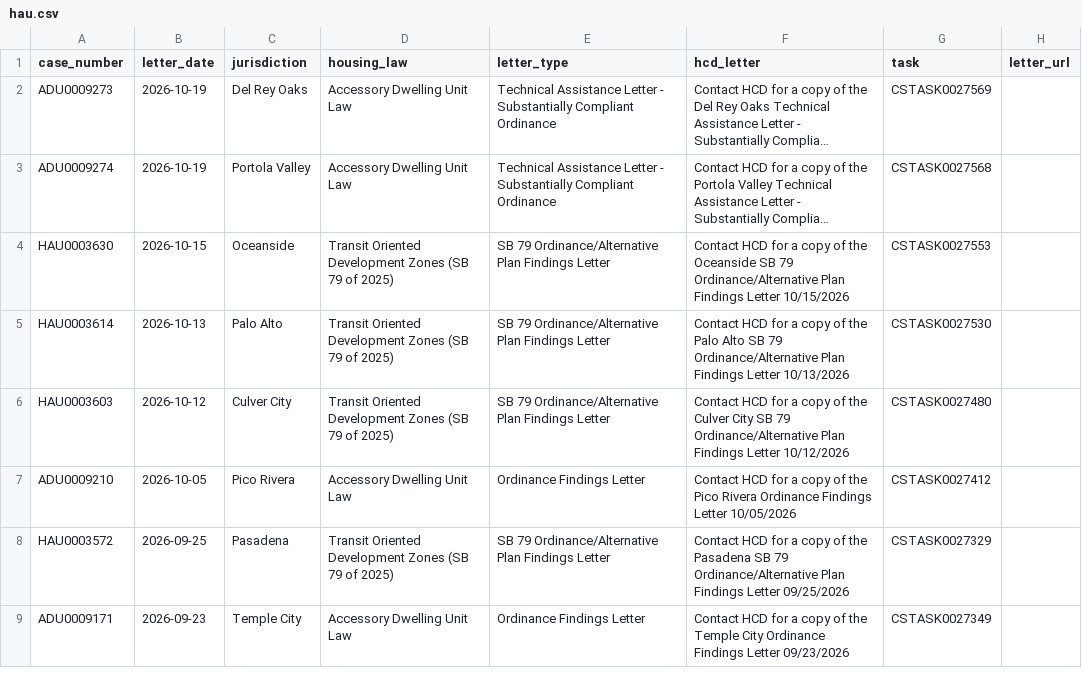
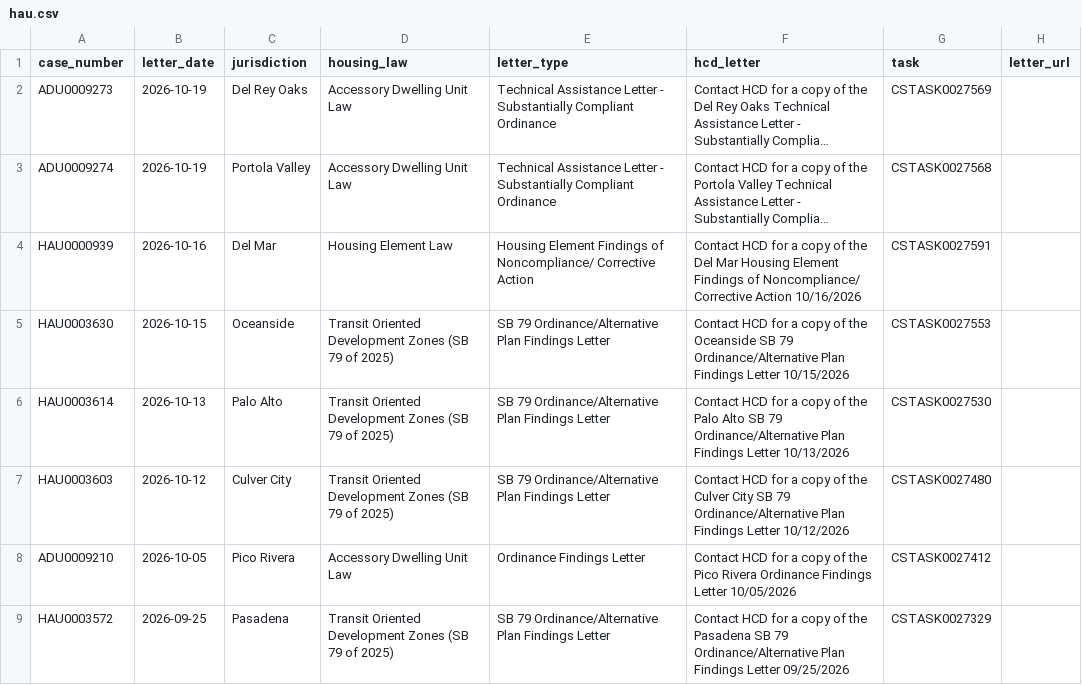
Before and after one commit to betterleg/hcd-letters, a CSV file: hau/hau.csv, drawn as a sheet; only a part is shown; the shorter side is filled out with more unchanged rows; long unchanged cells end in …; the diff names each change by its address in the sheet, - before the commit and + after, or states it on an @@ line.

```diff
--- a/hau/hau.csv
+++ b/hau/hau.csv
+row 4: HAU0000939 | 2026-10-16 | Del Mar | Housing Element Law | Housing Element Findings of Noncompliance/ Corrective Action | Contact HCD for a copy of the Del Mar Housing Element Findings of Noncompliance/ Corrective Action 10/16/2026 | CSTASK0027591
```
Also changed, not shown: hau/hau_keywords.csv, hau/hau_laws.csv, 6 other files.
